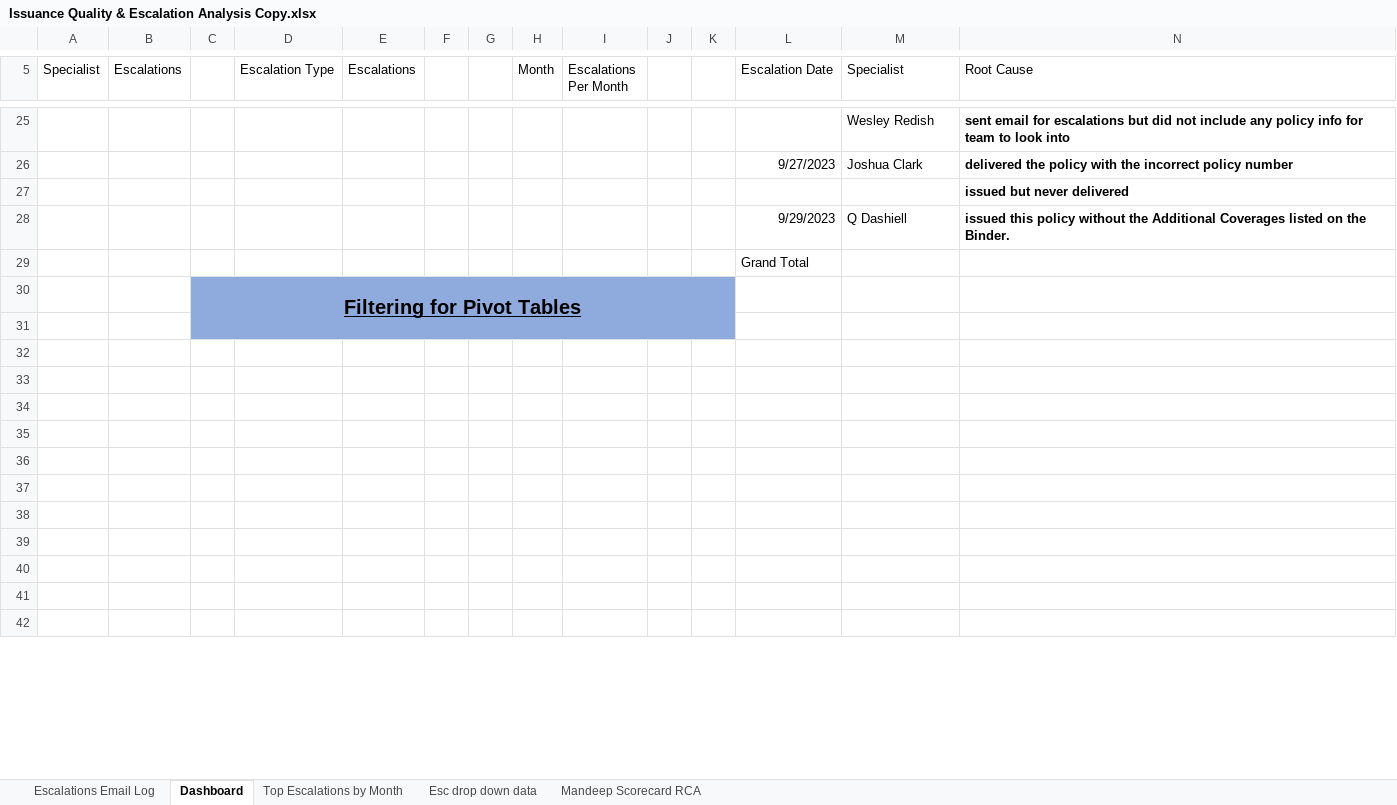
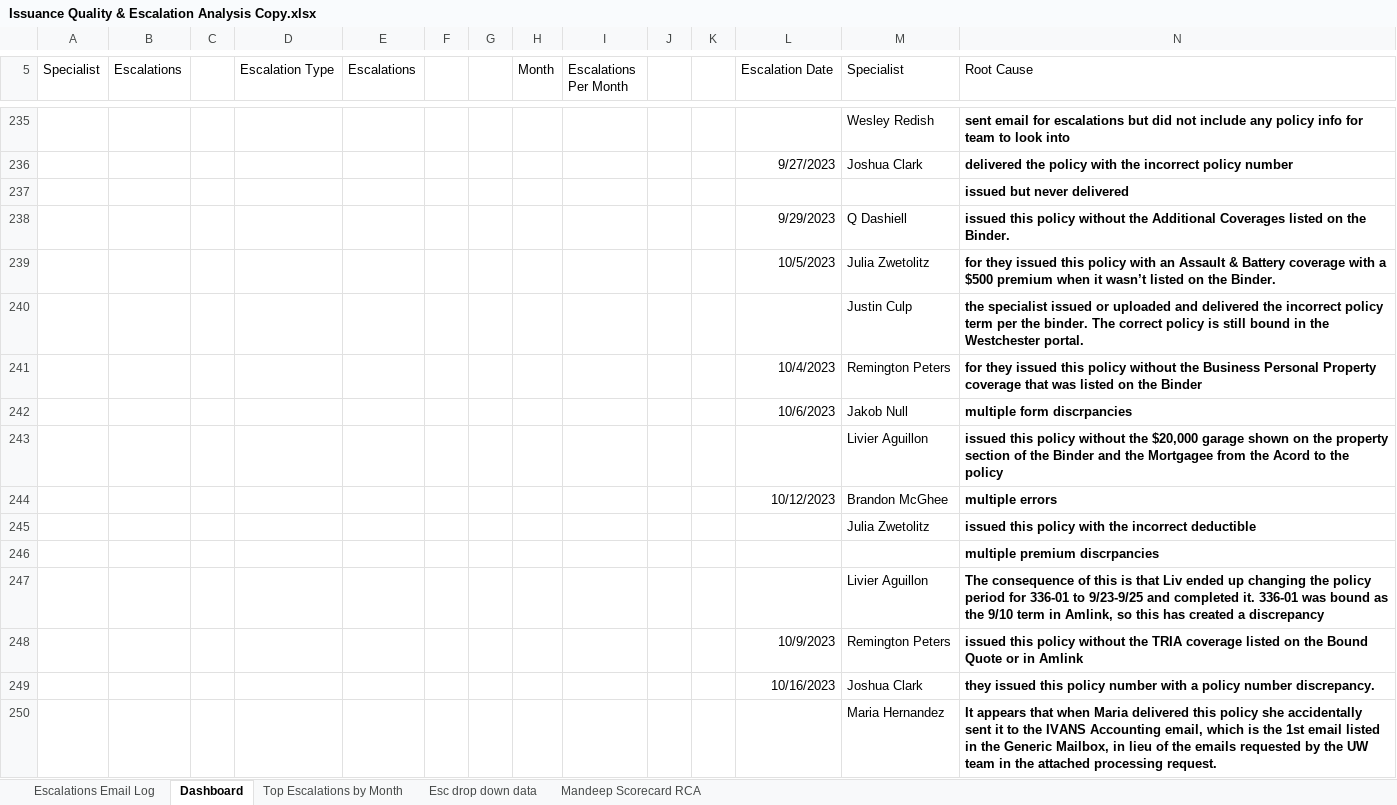
Before and after one commit to Jordanh51/Root-Cause-Escalations-Analysis, an Excel workbook: Issuance Quality & Escalation Analysis Copy.xlsx, sheet Dashboard, drawn as a sheet; only a part is shown, gaps mark what is left out; values as stored, in another font and other column widths than the file's, no borders; charts and pictures not drawn; removed rows and columns are numbered as before the commit, all else as after; rows hold the shown columns only; the diff covers the shown part only; the diff names each change by its address in the sheet, - before the commit and + after, or states it on an @@ line.

Commit message:
Add files via upload
updated

```diff
--- a/Issuance Quality & Escalation Analysis Copy.xlsx (sheet Dashboard)
+++ b/Issuance Quality & Escalation Analysis Copy.xlsx (sheet Dashboard)
-row 29:  |  |  |  |  |  |  |  |  |  |  | Grand Total
-row 30:  |  | Filtering for Pivot Tables
-C239:K239 fill: #8FAADC
+C239:K239 fill: none
-row 239: (empty)
+row 239:  |  |  |  |  |  |  |  |  |  |  | 10/5/2023 | Julia Zwetolitz | for they issued this policy with an Assault & Battery coverage with a $500 premium when it wasn’t listed on the Binder.
-row 240: (empty)
+row 240:  |  |  |  |  |  |  |  |  |  |  |  | Justin Culp | the specialist issued or uploaded and delivered the incorrect policy term per the binder. The correct policy is still bound in the Westchester portal.
-row 241: (empty)
+row 241:  |  |  |  |  |  |  |  |  |  |  | 10/4/2023 | Remington Peters | for they issued this policy without the Business Personal Property coverage that was listed on the Binder
-row 242: (empty)
+row 242:  |  |  |  |  |  |  |  |  |  |  | 10/6/2023 | Jakob Null | multiple form discrpancies
-row 243: (empty)
+row 243:  |  |  |  |  |  |  |  |  |  |  |  | Livier Aguillon | issued this policy without the $20,000 garage shown on the property section of the Binder and the Mortgagee from the Acord to the policy
-row 244: (empty)
+row 244:  |  |  |  |  |  |  |  |  |  |  | 10/12/2023 | Brandon McGhee | multiple errors
-row 245: (empty)
+row 245:  |  |  |  |  |  |  |  |  |  |  |  | Julia Zwetolitz | issued this policy with the incorrect deductible
-row 246: (empty)
+row 246:  |  |  |  |  |  |  |  |  |  |  |  |  | multiple premium discrpancies
-row 247: (empty)
+row 247:  |  |  |  |  |  |  |  |  |  |  |  | Livier Aguillon | The consequence of this is that Liv ended up changing the policy period for 336-01 to 9/23-9/25 and completed it. 336-01 was bound as the 9/10 term in Amlink, so this has created a discrepancy
-row 248: (empty)
+row 248:  |  |  |  |  |  |  |  |  |  |  | 10/9/2023 | Remington Peters | issued this policy without the TRIA coverage listed on the Bound Quote or in Amlink
-row 249: (empty)
+row 249:  |  |  |  |  |  |  |  |  |  |  | 10/16/2023 | Joshua Clark | they issued this policy number with a policy number discrepancy.
-row 250: (empty)
+row 250:  |  |  |  |  |  |  |  |  |  |  |  | Maria Hernandez | It appears that when Maria delivered this policy she accidentally sent it to the IVANS Accounting email, which is the 1st email listed in the Generic Mailbox, in lieu of the emails requested by the UW team in the attached processing request.
```
Also changed, not shown: 212 added rows, 44 removed rows, 116 edited cells, cell formats and merged cells elsewhere in this sheet, sheet Escalations Email Log, sheet Top Escalations by Month, sheet Esc drop down data, formulas that keep their value, charts or pictures, 1 other file.
